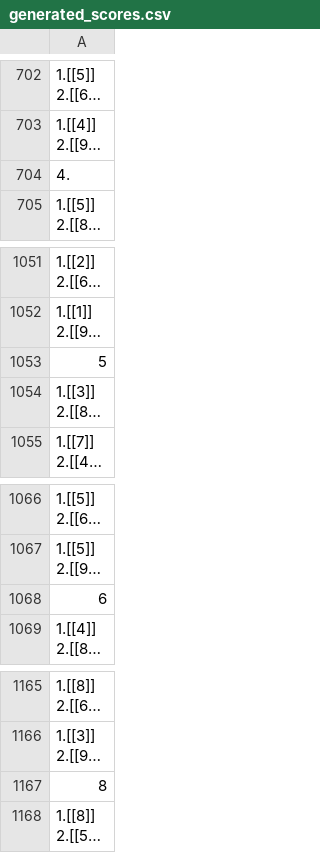
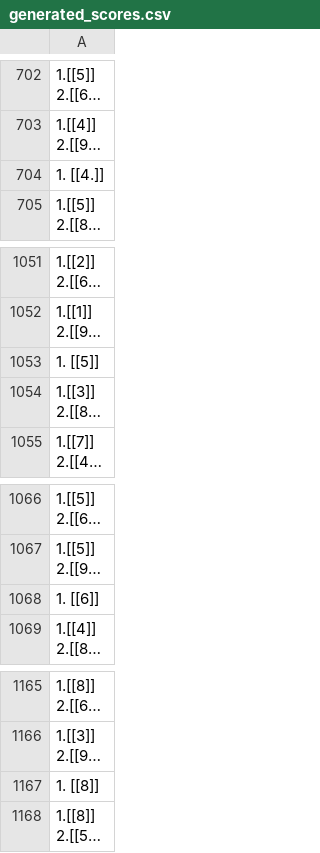
Before and after one commit to arvind32/llm-fairness, a CSV file: data/generated_scores.csv, drawn as a sheet; only a part is shown, gaps mark what is left out; long unchanged cells end in …; the diff names each change by its address in the sheet, - before the commit and + after, or states it on an @@ line.

```diff
--- a/data/generated_scores.csv
+++ b/data/generated_scores.csv
-A704: 4.
+A704: 1. [[4.]]
-A1053: 5
+A1053: 1. [[5]]
-A1068: 6
+A1068: 1. [[6]]
-A1167: 8
+A1167: 1. [[8]]
```
Also changed, not shown: 4 other files.
